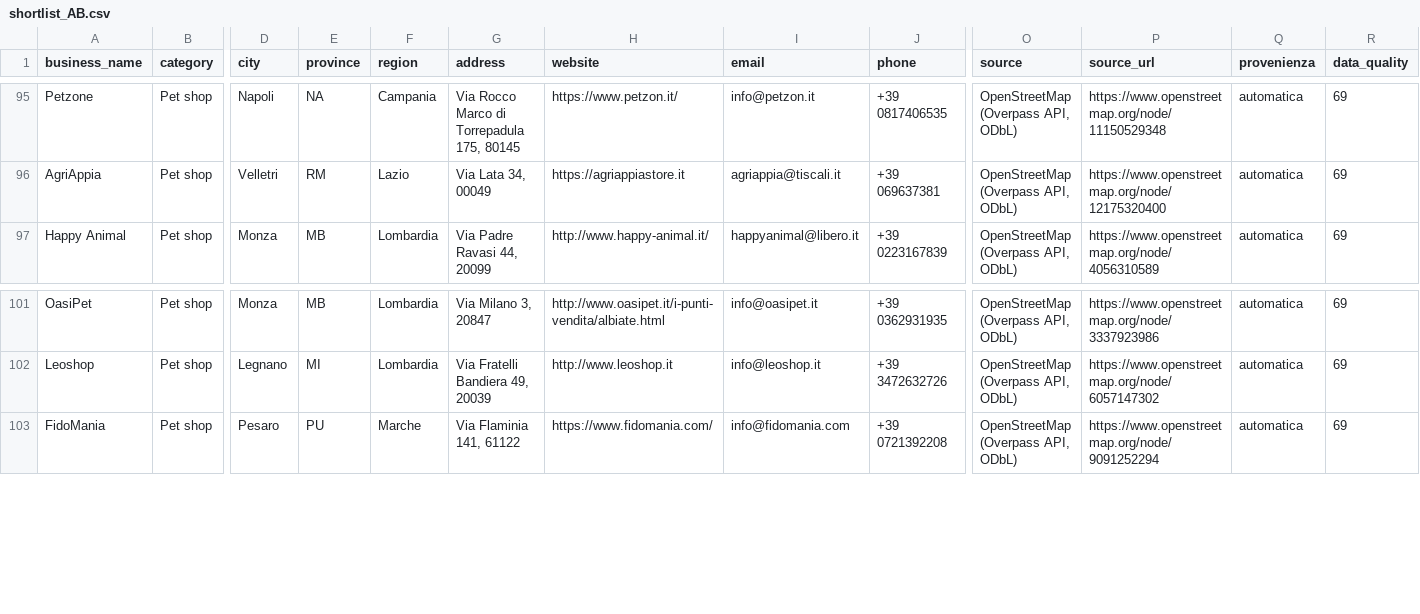
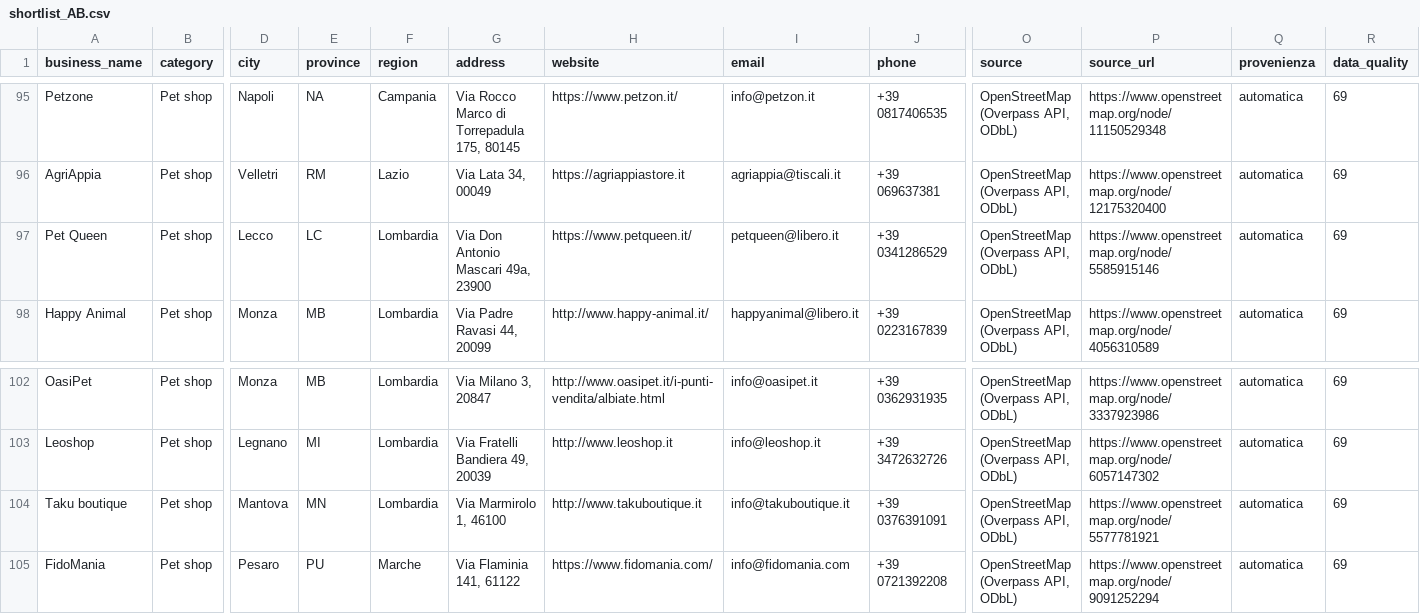
Before and after one commit to lucaiolienrico/Prova, a CSV file: prospecting/output/shortlist_AB.csv, drawn as a sheet; only a part is shown, gaps mark what is left out; rows hold the shown columns only; the diff names each change by its address in the sheet, - before the commit and + after, or states it on an @@ line.

```diff
--- a/prospecting/output/shortlist_AB.csv
+++ b/prospecting/output/shortlist_AB.csv
+row 97: Pet Queen | Pet shop | Lecco | LC | Lombardia | Via Don Antonio Mascari 49a, 23900 | https://www.petqueen.it/ | petqueen@libero.it | +39 0341286529 | OpenStreetMap (Overpass API, ODbL) | https://www.openstreetmap.org/node/5585915146 | automatica | 69
+row 104: Taku boutique | Pet shop | Mantova | MN | Lombardia | Via Marmirolo 1, 46100 | http://www.takuboutique.it | info@takuboutique.it | +39 0376391091 | OpenStreetMap (Overpass API, ODbL) | https://www.openstreetmap.org/node/5577781921 | automatica | 69
```
Also changed, not shown: prospecting/output/petnote_prospects.csv, 11 other files.
